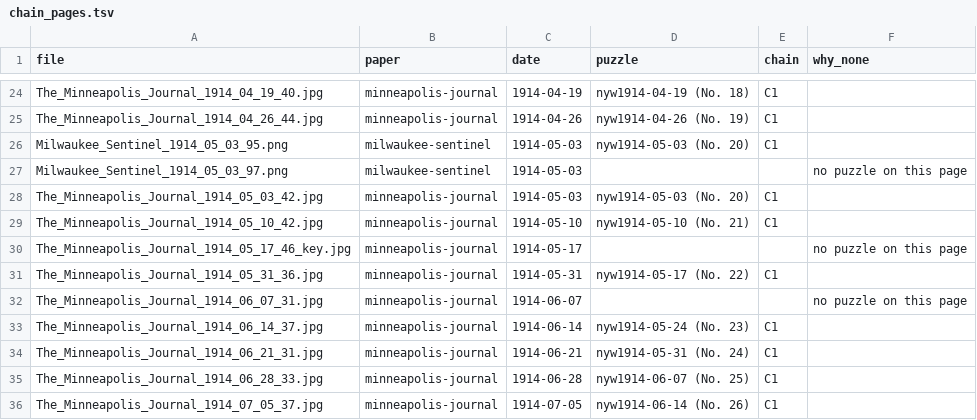
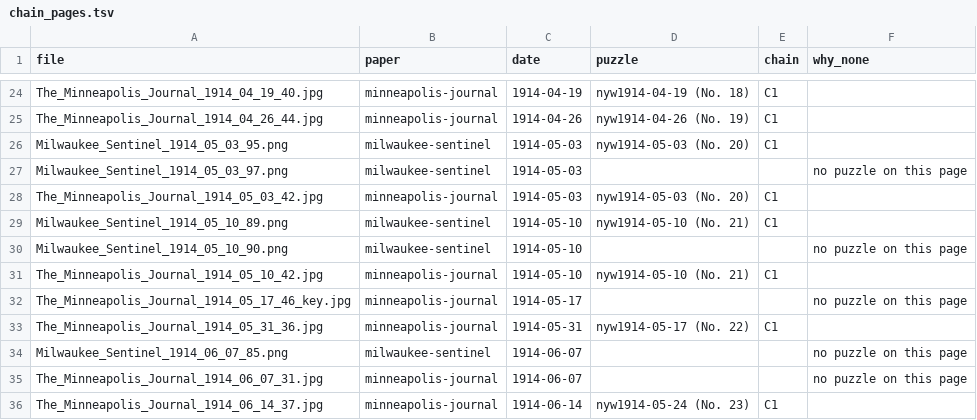
Before and after one commit to EveryPuzzleProject/newyorkworld, a TSV file: chain_pages.tsv, drawn as a sheet; only a part is shown, gaps mark what is left out; the shorter side is filled out with more unchanged rows; the diff names each change by its address in the sheet, - before the commit and + after, or states it on an @@ line.

```diff
--- a/chain_pages.tsv
+++ b/chain_pages.tsv
+row 29: Milwaukee_Sentinel_1914_05_10_89.png | milwaukee-sentinel | 1914-05-10 | nyw1914-05-10 (No. 21) | C1
+row 30: Milwaukee_Sentinel_1914_05_10_90.png | milwaukee-sentinel | 1914-05-10 |  |  | no puzzle on this page
+row 34: Milwaukee_Sentinel_1914_06_07_85.png | milwaukee-sentinel | 1914-06-07 |  |  | no puzzle on this page
```
Also changed, not shown: gaps.tsv, links.tsv, 3 other files.
